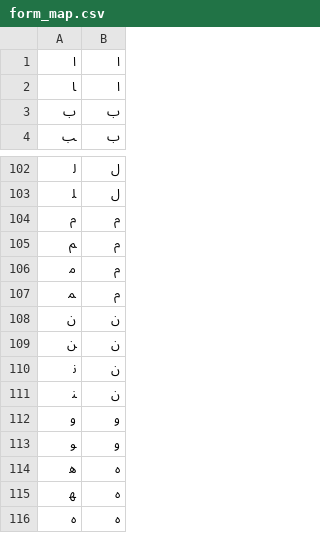
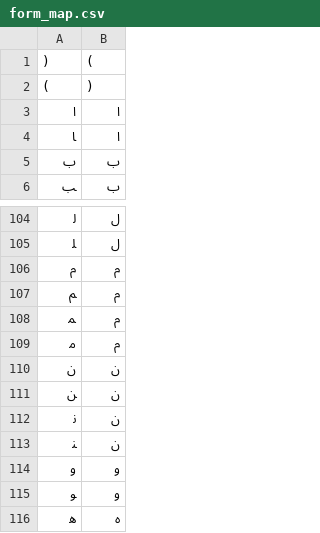
Before and after one commit to mirkhosro/ir-budget-analyzer, a CSV file: form_map.csv, drawn as a sheet; only a part is shown, gaps mark what is left out; the shorter side is filled out with more unchanged rows.

```diff
--- a/form_map.csv
+++ b/form_map.csv
@@ -1 +1,3 @@
+),(
+(,)
 ﺍ,ا
@@ -105,4 +107,4 @@
 ﻢ,م
+ﻤ,م
 ﻣ,م
-ﻤ,م
 ﻥ,ن
```
Also changed, not shown: 1 other file.
